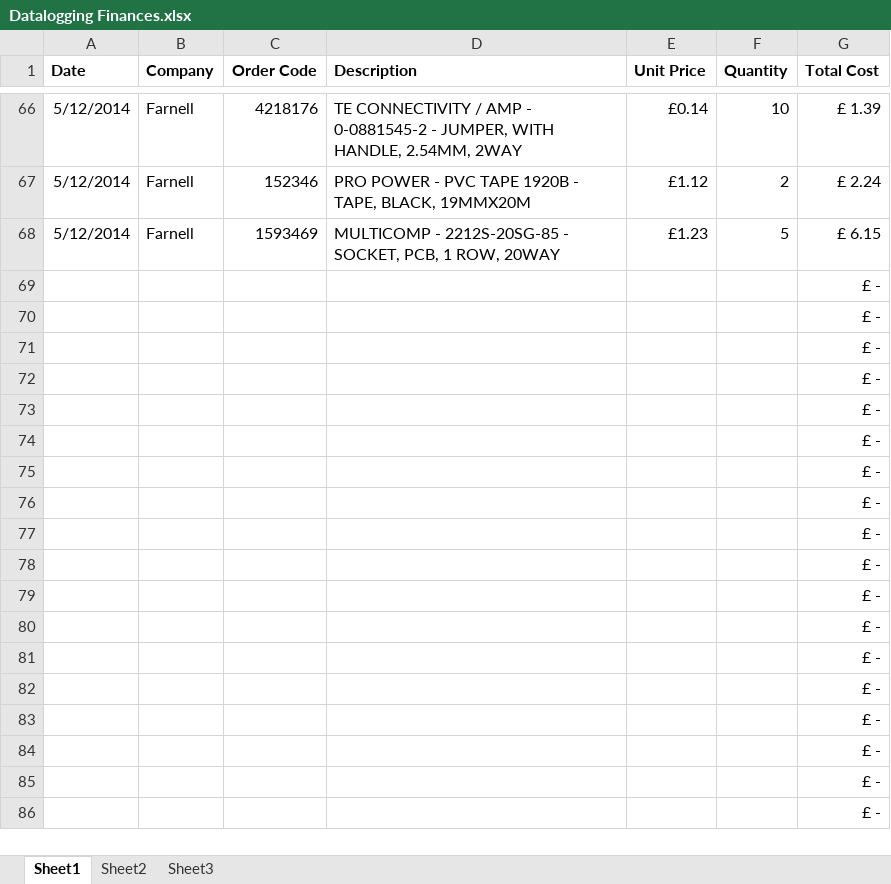
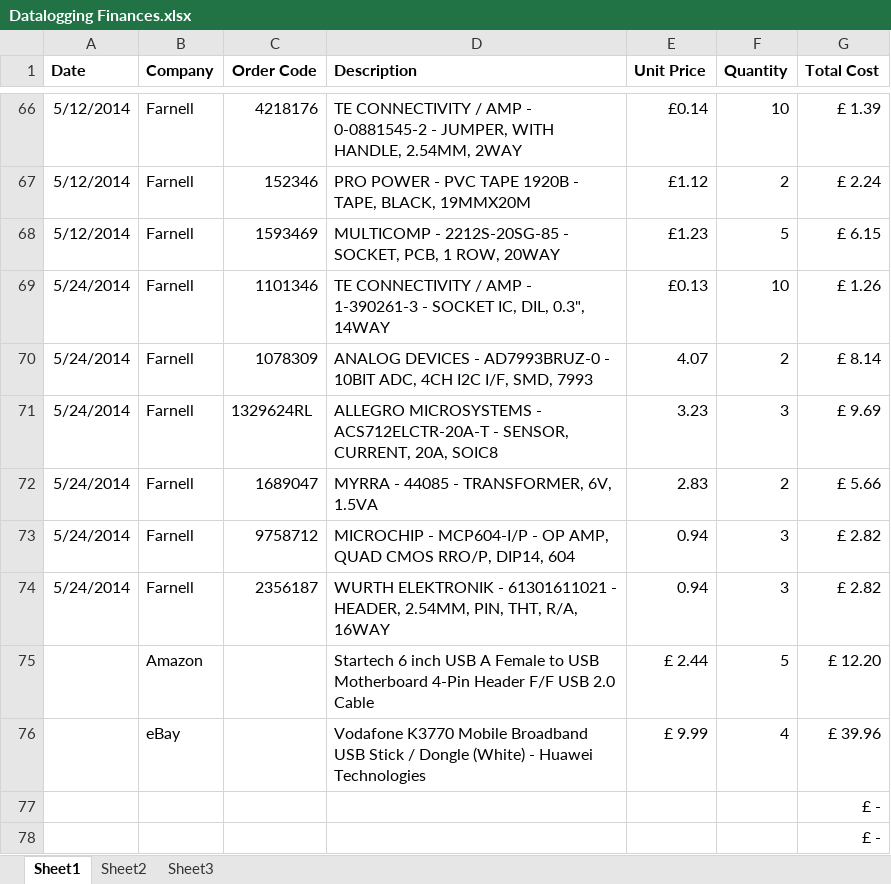
Before and after one commit to equinoxorg/ekoHub, an Excel workbook: Documents/Datalogging Finances.xlsx, sheet Sheet1, drawn as a sheet; only a part is shown, gaps mark what is left out; the shorter side is filled out with more unchanged rows; values as stored, in another font and other column widths than the file's, no borders; removed rows and columns are numbered as before the commit, all else as after; the diff names each change by its address in the sheet, - before the commit and + after, or states it on an @@ line.

Commit message:
updated finance sheet

```diff
--- a/Documents/Datalogging Finances.xlsx (sheet Sheet1)
+++ b/Documents/Datalogging Finances.xlsx (sheet Sheet1)
-row 69:  |  |  |  |  |  | £ -
-row 70:  |  |  |  |  |  | £ -
-row 71:  |  |  |  |  |  | £ -
-row 72:  |  |  |  |  |  | £ -
-row 73:  |  |  |  |  |  | £ -
-row 74:  |  |  |  |  |  | £ -
-row 75:  |  |  |  |  |  | £ -
-row 76:  |  |  |  |  |  | £ -
+row 69: 5/24/2014 | Farnell | 1101346 | TE CONNECTIVITY / AMP - 1-390261-3 - SOCKET IC, DIL, 0.3", 14WAY | £0.13 | 10 | £ 1.26
+row 70: 5/24/2014 | Farnell | 1078309 | ANALOG DEVICES - AD7993BRUZ-0 - 10BIT ADC, 4CH I2C I/F, SMD, 7993 | 4.07 | 2 | £ 8.14
+row 71: 5/24/2014 | Farnell | 1329624RL | ALLEGRO MICROSYSTEMS - ACS712ELCTR-20A-T - SENSOR, CURRENT, 20A, SOIC8 | 3.23 | 3 | £ 9.69
+row 72: 5/24/2014 | Farnell | 1689047 | MYRRA - 44085 - TRANSFORMER, 6V, 1.5VA | 2.83 | 2 | £ 5.66
+row 73: 5/24/2014 | Farnell | 9758712 | MICROCHIP - MCP604-I/P - OP AMP, QUAD CMOS RRO/P, DIP14, 604 | 0.94 | 3 | £ 2.82
+row 74: 5/24/2014 | Farnell | 2356187 | WURTH ELEKTRONIK - 61301611021 - HEADER, 2.54MM, PIN, THT, R/A, 16WAY | 0.94 | 3 | £ 2.82
+row 75:  | Amazon |  | Startech 6 inch USB A Female to USB Motherboard 4-Pin Header F/F USB 2.0 Cable | £ 2.44 | 5 | £ 12.20
+row 76:  | eBay |  | Vodafone K3770 Mobile Broadband USB Stick / Dongle (White) - Huawei Technologies | £ 9.99 | 4 | £ 39.96
```
